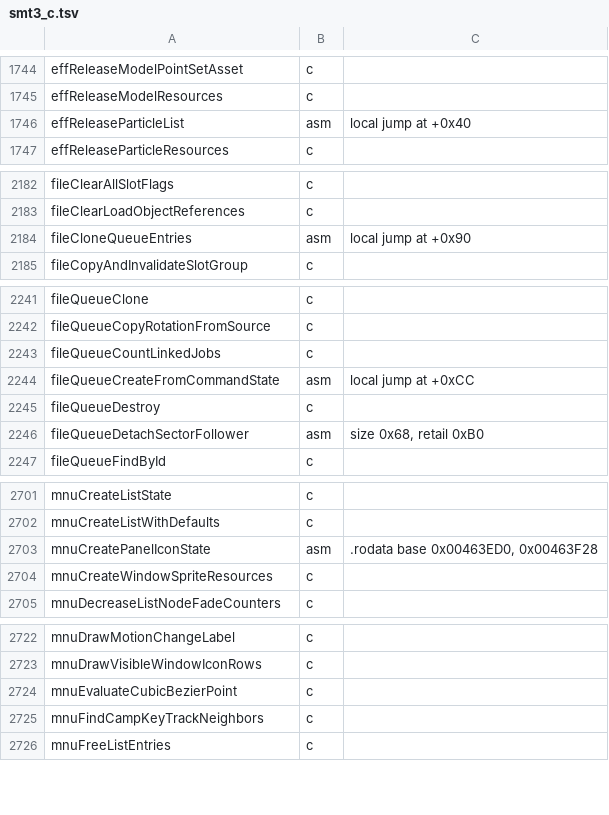
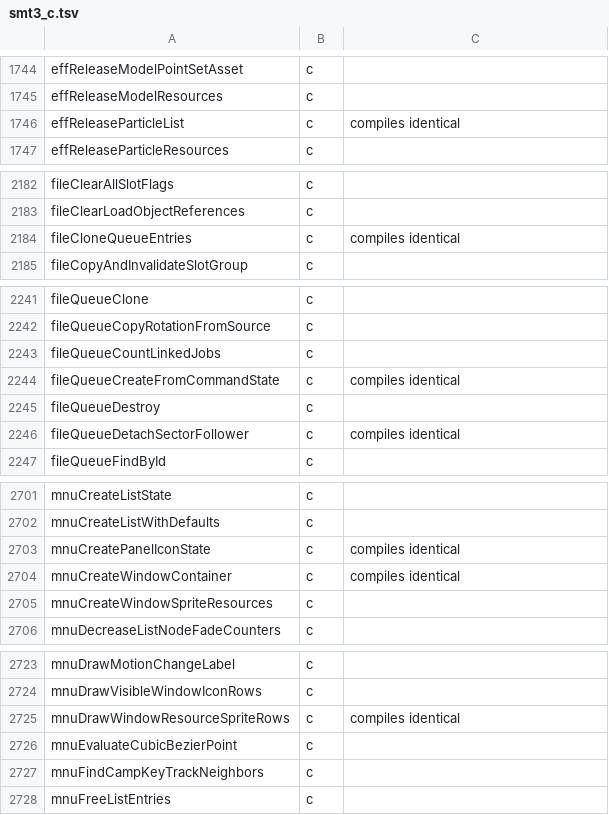
Before and after one commit to Megami-Decomps/raidou-decomp, a TSV file: config/raidou1/smt3_c.tsv, drawn as a sheet; only a part is shown, gaps mark what is left out; the diff covers the shown part only.

Commit message:
Carry DDS bodies that compile identical with Raidou layouts

```diff
--- a/config/raidou1/smt3_c.tsv
+++ b/config/raidou1/smt3_c.tsv
@@ -1745,3 +1745,3 @@ effReleaseModelPointSetAsset	c
 effReleaseModelResources	c
-effReleaseParticleList	asm	local jump at +0x40
+effReleaseParticleList	c	compiles identical
 effReleaseParticleResources	c
@@ -2183,3 +2183,3 @@ fileClearAllSlotFlags	c
 fileClearLoadObjectReferences	c
-fileCloneQueueEntries	asm	local jump at +0x90
+fileCloneQueueEntries	c	compiles identical
 fileCopyAndInvalidateSlotGroup	c
@@ -2243,5 +2243,5 @@ fileQueueCopyRotationFromSource	c
 fileQueueCountLinkedJobs	c
-fileQueueCreateFromCommandState	asm	local jump at +0xCC
+fileQueueCreateFromCommandState	c	compiles identical
 fileQueueDestroy	c
-fileQueueDetachSectorFollower	asm	size 0x68, retail 0xB0
+fileQueueDetachSectorFollower	c	compiles identical
 fileQueueFindById	c
@@ -2702,3 +2702,4 @@ mnuCreateListState	c
 mnuCreateListWithDefaults	c
-mnuCreatePanelIconState	asm	.rodata base 0x00463ED0, 0x00463F28
+mnuCreatePanelIconState	c	compiles identical
+mnuCreateWindowContainer	c	compiles identical
 mnuCreateWindowSpriteResources	c
@@ -2723,2 +2724,3 @@ mnuDrawMotionChangeLabel	c
 mnuDrawVisibleWindowIconRows	c
+mnuDrawWindowResourceSpriteRows	c	compiles identical
 mnuEvaluateCubicBezierPoint	c
```
Also changed, not shown: 11 edited cells elsewhere in this file, config/raidou2/smt3_c.tsv, 18 other files.
